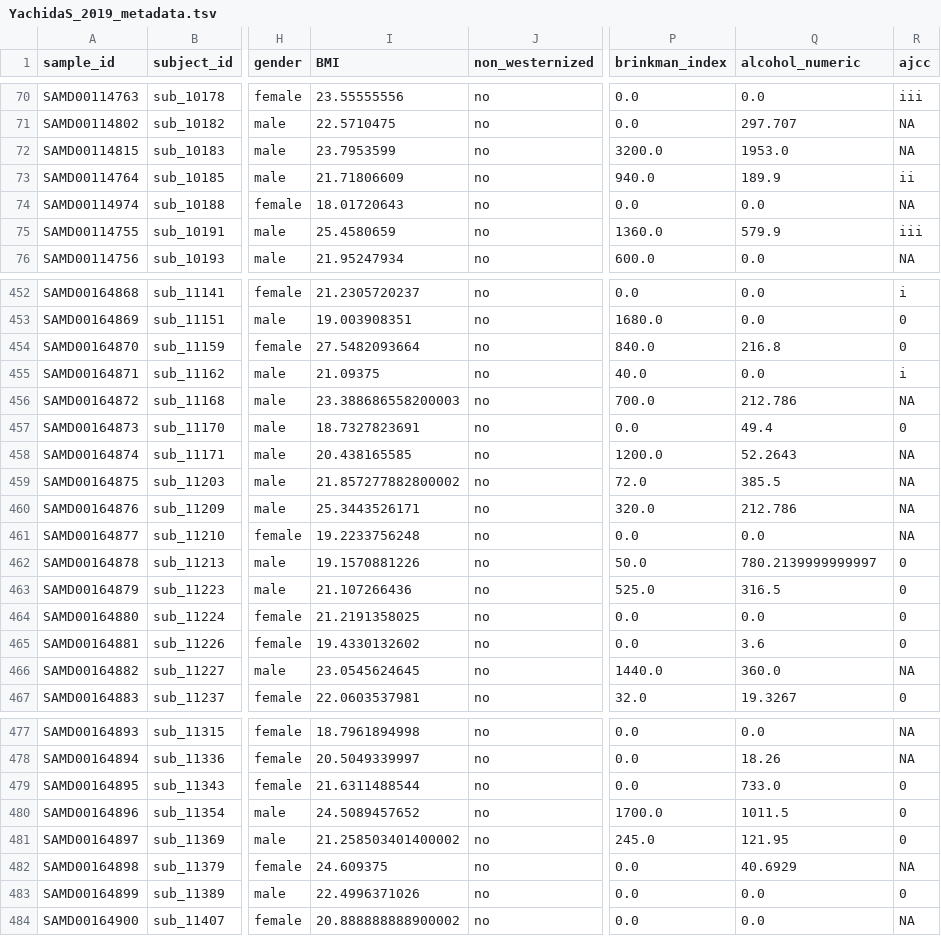
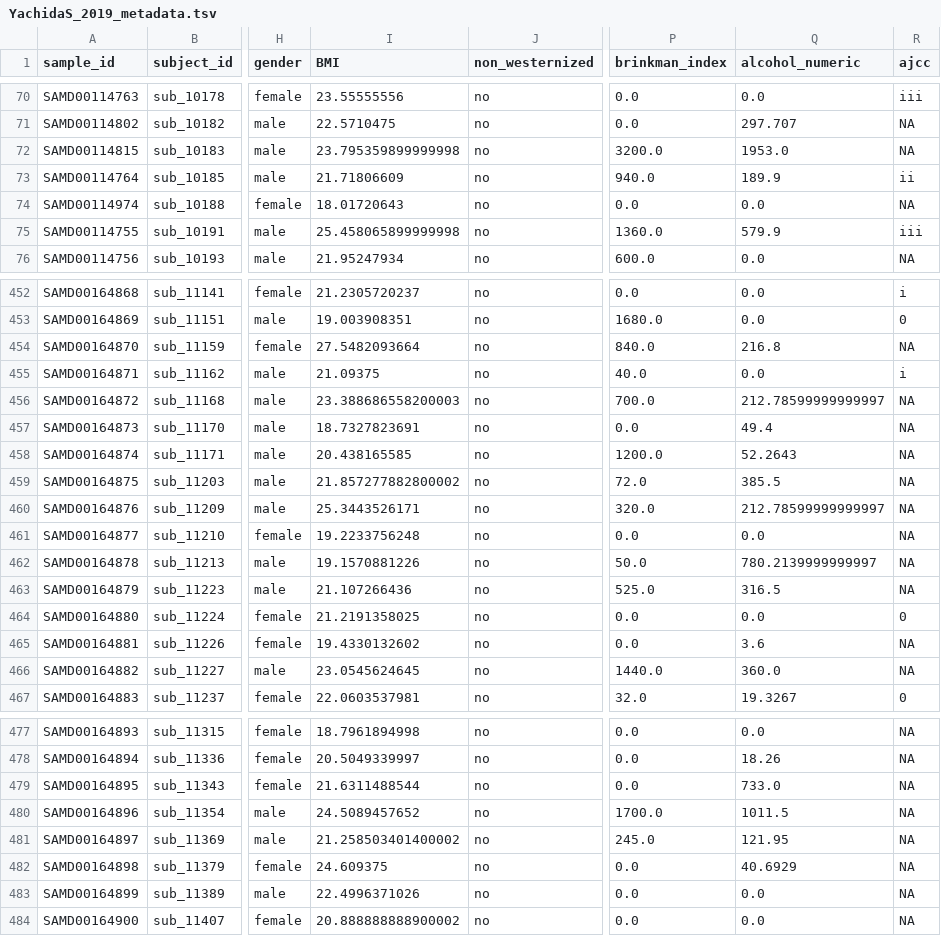
Before and after one commit to waldronlab/curatedMetagenomicDataCuration, a TSV file: inst/curated/YachidaS_2019/YachidaS_2019_metadata.tsv, drawn as a sheet; only a part is shown, gaps mark what is left out; the diff covers the shown part only; the diff names each change by its address in the sheet, - before the commit and + after, or states it on an @@ line.

Commit message:
Stage 0 control re-set to NA (2)

```diff
--- a/inst/curated/YachidaS_2019/YachidaS_2019_metadata.tsv
+++ b/inst/curated/YachidaS_2019/YachidaS_2019_metadata.tsv
-I72 (BMI): 23.7953599
+I72 (BMI): 23.795359899999998
-I75 (BMI): 25.4580659
+I75 (BMI): 25.458065899999998
-R454 (ajcc): 0
+R454 (ajcc): NA
-Q456 (alcohol_numeric): 212.786
+Q456 (alcohol_numeric): 212.78599999999997
-R457 (ajcc): 0
+R457 (ajcc): NA
-Q460 (alcohol_numeric): 212.786
+Q460 (alcohol_numeric): 212.78599999999997
-R462:R463 (ajcc): 0
+R462:R463 (ajcc): NA
-R465 (ajcc): 0
+R465 (ajcc): NA
-R479:R481 (ajcc): 0
+R479:R481 (ajcc): NA
-R483 (ajcc): 0
+R483 (ajcc): NA
```
Also changed, not shown: 23 edited cells elsewhere in this file.
